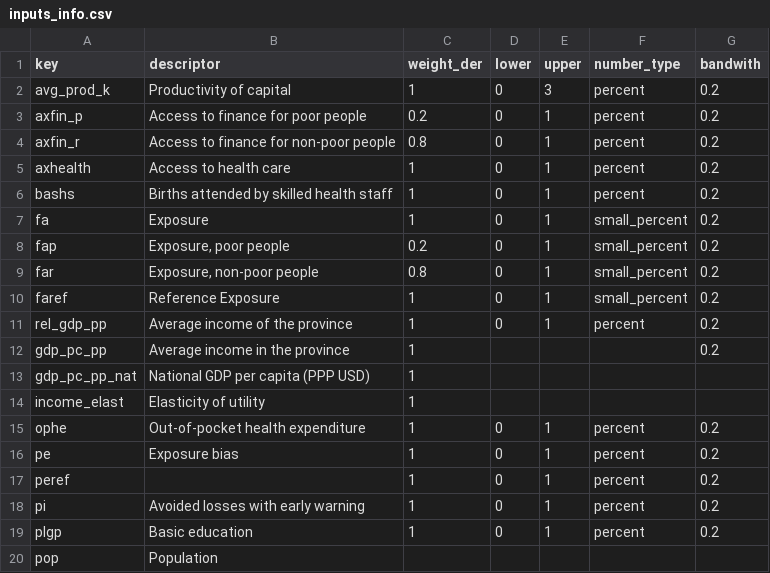
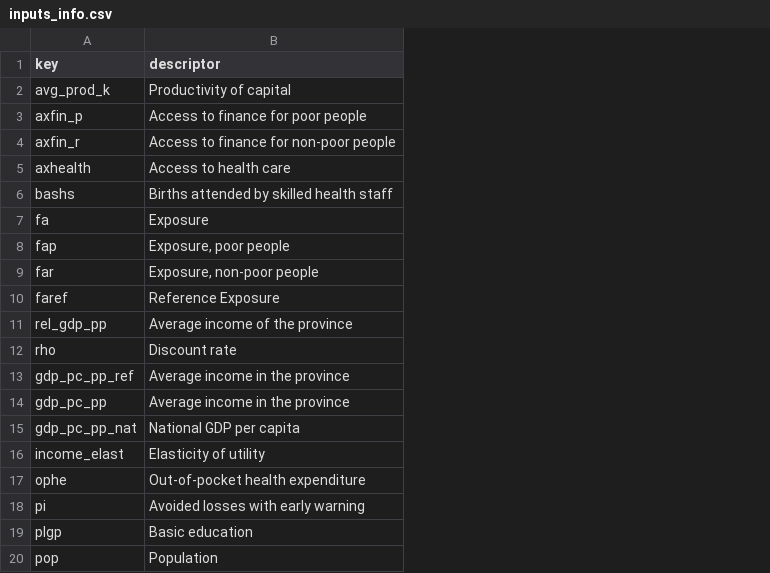
Before and after one commit to adrivsh/resilience_indicator_phl, a CSV file: inputs/inputs_info.csv, drawn as a sheet; only a part is shown; removed rows and columns are numbered as before the commit, all else as after; the diff covers the shown part only; the diff names each change by its address in the sheet, - before the commit and + after, or states it on an @@ line.

```diff
--- a/inputs/inputs_info.csv
+++ b/inputs/inputs_info.csv
-column C (weight_der), rows 2-15: 1 | 0.2 | 0.8 | 1 | 1 | 1 | 0.2 | 0.8 | 1 | 1 | 1 | 1 | 1 | 1; rows 18-19: 1 | 1
-column D (lower), rows 2-15: 0 | 0 | 0 | 0 | 0 | 0 | 0 | 0 | 0 | 0 |  |  |  | 0; rows 18-19: 0 | 0
-column E (upper), rows 2-15: 3 | 1 | 1 | 1 | 1 | 1 | 1 | 1 | 1 | 1 |  |  |  | 1; rows 18-19: 1 | 1
-column F (number_type), rows 2-15: percent | percent | percent | percent | percent | small_percent | small_percent | small_percent | small_percent | percent |  |  |  | percent; rows 18-19: percent | percent
-column G (bandwith), rows 2-15: 0.2 | 0.2 | 0.2 | 0.2 | 0.2 | 0.2 | 0.2 | 0.2 | 0.2 | 0.2 | 0.2 |  |  | 0.2; rows 18-19: 0.2 | 0.2
+row 12: rho | Discount rate
+row 13: gdp_pc_pp_ref | Average income in the province
-B15 (descriptor): National GDP per capita (PPP USD)
+B15 (descriptor): National GDP per capita
-row 16: pe | Exposure bias | 1 | 0 | 1 | percent | 0.2
-row 17: peref |  | 1 | 0 | 1 | percent | 0.2
```
Also changed, not shown: 9 added rows elsewhere in this file.
